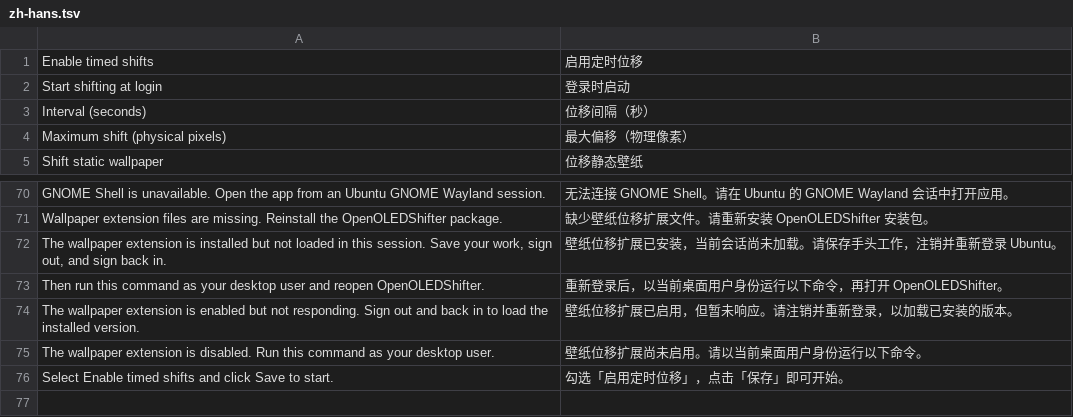
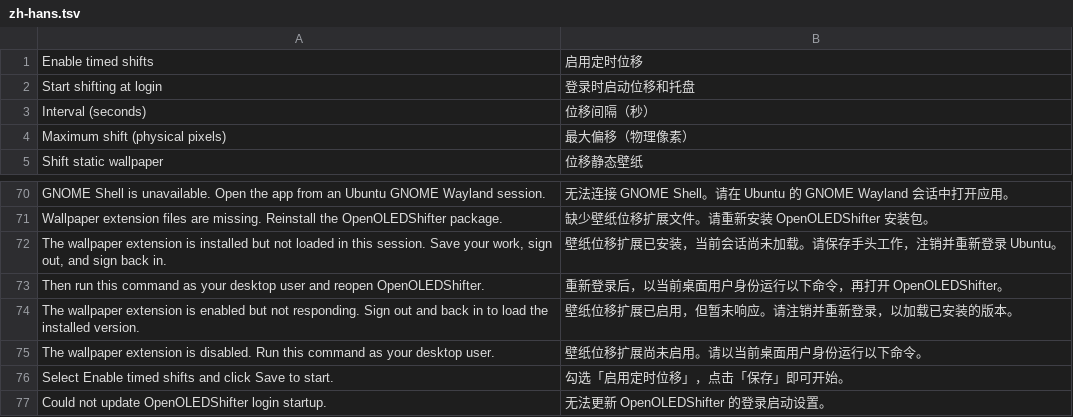
Before and after one commit to Wenbo-Zhong/openOLEDShifter, a TSV file: translations/zh-hans.tsv, drawn as a sheet; only a part is shown, gaps mark what is left out.

```diff
--- a/translations/zh-hans.tsv
+++ b/translations/zh-hans.tsv
@@ -1,3 +1,3 @@
 "Enable timed shifts"	"启用定时位移"
-"Start shifting at login"	"登录时启动"
+"Start shifting at login"	"登录时启动位移和托盘"
 "Interval (seconds)"	"位移间隔（秒）"
@@ -76 +76,2 @@
 "Select Enable timed shifts and click Save to start."	"勾选「启用定时位移」，点击「保存」即可开始。"
+"Could not update OpenOLEDShifter login startup."	"无法更新 OpenOLEDShifter 的登录启动设置。"
```
Also changed, not shown: translations/en.tsv, translations/zh-hant.tsv, 5 other files.
